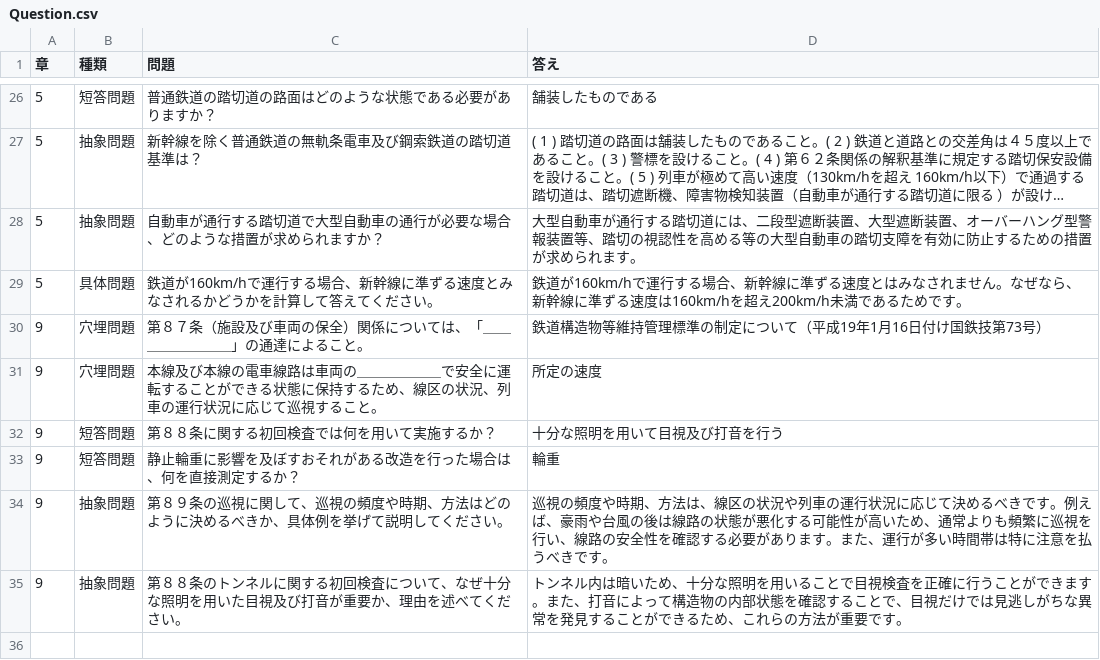
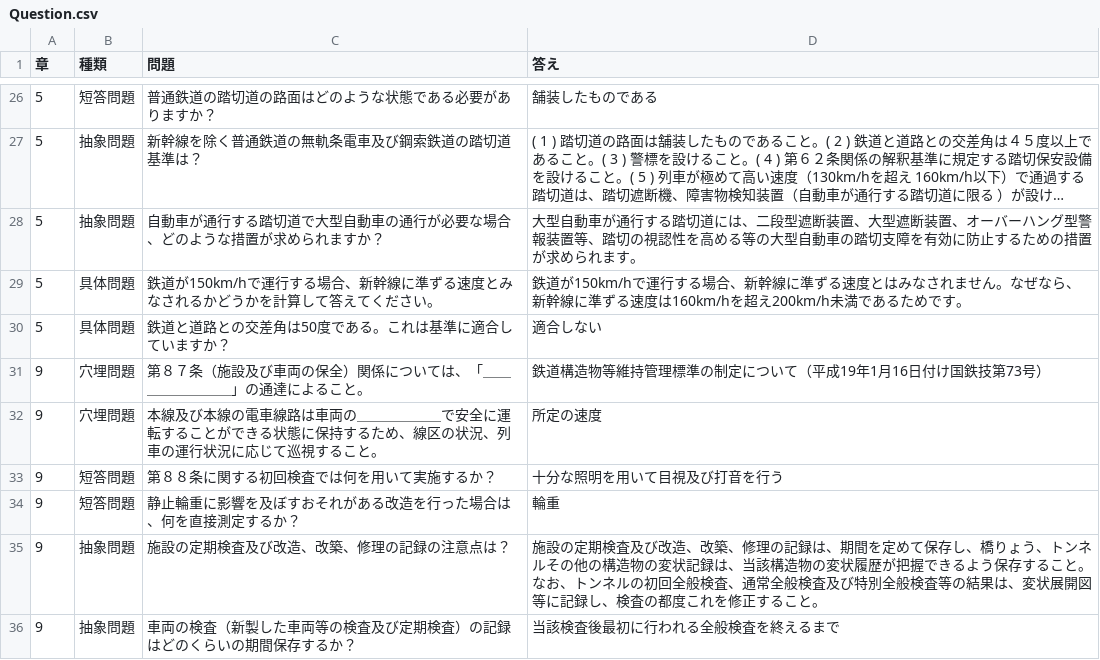
Before and after one commit to rakawanegan/pbl-railway-knowledge-system, a CSV file: data/Question.csv, drawn as a sheet; only a part is shown, gaps mark what is left out; long unchanged cells end in ….

Commit message:
fix question

```diff
--- a/data/Question.csv
+++ b/data/Question.csv
@@ -28,3 +28,4 @@
 5,抽象問題,自動車が通行する踏切道で大型自動車の通行が必要な場合、どのような措置が求められますか？,大型自動車が通行する踏切道には、二段型遮断装置、大型遮断装置、オーバーハング型警報装置等、踏切の視認性を高める等の大型自動車の踏切支障を有効に防止するための措置が求められます。
-5,具体問題,鉄道が160km/hで運行する場合、新幹線に準ずる速度とみなされるかどうかを計算して答えてください。,鉄道が160km/hで運行する場合、新幹線に準ずる速度とはみなされません。なぜなら、新幹線に準ずる速度は160km/hを超え200km/h未満であるためです。
+5,具体問題,鉄道が150km/hで運行する場合、新幹線に準ずる速度とみなされるかどうかを計算して答えてください。,鉄道が150km/hで運行する場合、新幹線に準ずる速度とはみなされません。なぜなら、新幹線に準ずる速度は160km/hを超え200km/h未満であるためです。
+5,具体問題,鉄道と道路との交差角は50度である。これは基準に適合していますか？,適合しない
 9,穴埋問題,第８７条（施設及び車両の保全）関係については、「＿＿＿＿＿＿＿＿」の通達によること。,鉄道構造物等維持管理標準の制定について（平成19年1月16日付け国鉄技第73号）
@@ -33,3 +34,3 @@
 9,短答問題,静止輪重に影響を及ぼすおそれがある改造を行った場合は、何を直接測定するか？,輪重
-9,抽象問題,第８９条の巡視に関して、巡視の頻度や時期、方法はどのように決めるべきか、具体例を挙げて説明してください。,巡視の頻度や時期、方法は、線区の状況や列車の運行状況に応じて決めるべきです。例えば、豪雨や台風の後は線路の状態が悪化する可能性が高いため、通常よりも頻繁に巡視を行い、線路の安全性を確認する必要があります。また、運行が多い時間帯は特に注意を払うべきです。
-9,抽象問題,第８８条のトンネルに関する初回検査について、なぜ十分な照明を用いた目視及び打音が重要か、理由を述べてください。,トンネル内は暗いため、十分な照明を用いることで目視検査を正確に行うことができます。また、打音によって構造物の内部状態を確認することで、目視だけでは見逃しがちな異常を発見することができるため、これらの方法が重要です。
+9,抽象問題,施設の定期検査及び改造、改築、修理の記録の注意点は？,施設の定期検査及び改造、改築、修理の記録は、期間を定めて保存し、橋りょう、トンネルその他の構造物の変状記録は、当該構造物の変状履歴が把握できるよう保存すること。なお、トンネルの初回全般検査、通常全般検査及び特別全般検査等の結果は、変状展開図等に記録し、検査の都度これを修正すること。
+9,抽象問題,車両の検査（新製した車両等の検査及び定期検査）の記録はどのくらいの期間保存するか？,当該検査後最初に行われる全般検査を終えるまで
```
